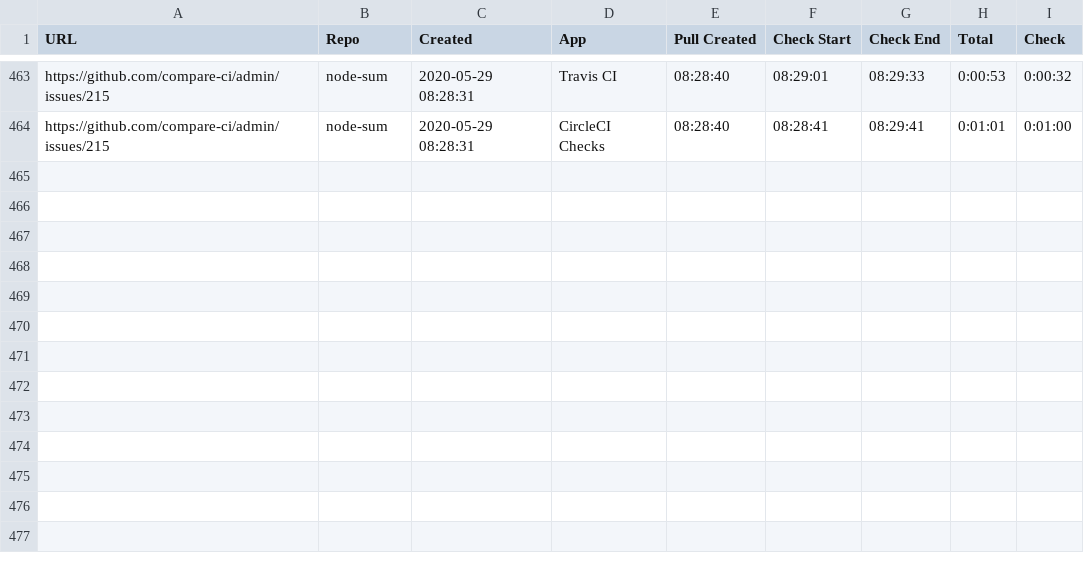
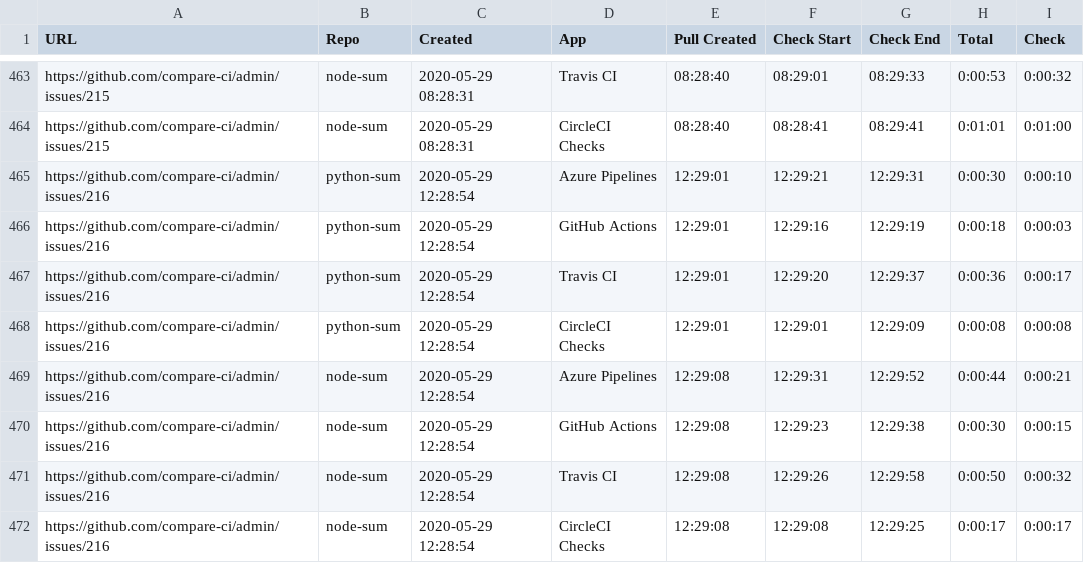
Before and after one commit to compare-ci/admin, a CSV file: data/data.csv, drawn as a sheet; only a part is shown, gaps mark what is left out.

Commit message:
Auto update CSV file

```diff
--- a/data/data.csv
+++ b/data/data.csv
@@ -464 +464,9 @@ https://github.com/compare-ci/admin/issues/215,node-sum,2020-05-29 08:28:31,Trav
 https://github.com/compare-ci/admin/issues/215,node-sum,2020-05-29 08:28:31,CircleCI Checks,08:28:40,08:28:41,08:29:41,0:01:01,0:01:00
+https://github.com/compare-ci/admin/issues/216,python-sum,2020-05-29 12:28:54,Azure Pipelines,12:29:01,12:29:21,12:29:31,0:00:30,0:00:10
+https://github.com/compare-ci/admin/issues/216,python-sum,2020-05-29 12:28:54,GitHub Actions,12:29:01,12:29:16,12:29:19,0:00:18,0:00:03
+https://github.com/compare-ci/admin/issues/216,python-sum,2020-05-29 12:28:54,Travis CI,12:29:01,12:29:20,12:29:37,0:00:36,0:00:17
+https://github.com/compare-ci/admin/issues/216,python-sum,2020-05-29 12:28:54,CircleCI Checks,12:29:01,12:29:01,12:29:09,0:00:08,0:00:08
+https://github.com/compare-ci/admin/issues/216,node-sum,2020-05-29 12:28:54,Azure Pipelines,12:29:08,12:29:31,12:29:52,0:00:44,0:00:21
+https://github.com/compare-ci/admin/issues/216,node-sum,2020-05-29 12:28:54,GitHub Actions,12:29:08,12:29:23,12:29:38,0:00:30,0:00:15
+https://github.com/compare-ci/admin/issues/216,node-sum,2020-05-29 12:28:54,Travis CI,12:29:08,12:29:26,12:29:58,0:00:50,0:00:32
+https://github.com/compare-ci/admin/issues/216,node-sum,2020-05-29 12:28:54,CircleCI Checks,12:29:08,12:29:08,12:29:25,0:00:17,0:00:17
```
